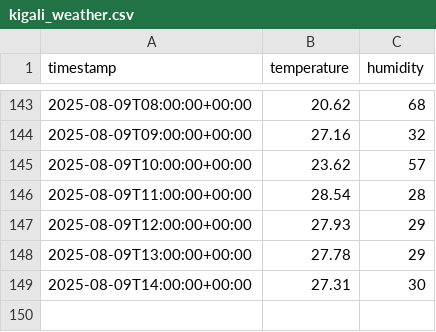
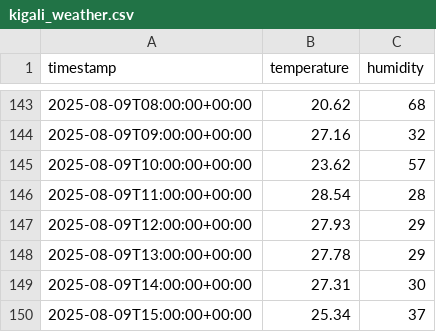
Before and after one commit to FrancisTembo/cuddly-broccoli, a CSV file: weather_data/kigali_weather.csv, drawn as a sheet; only a part is shown, gaps mark what is left out; the diff names each change by its address in the sheet, - before the commit and + after, or states it on an @@ line.

```diff
--- a/weather_data/kigali_weather.csv
+++ b/weather_data/kigali_weather.csv
+row 150: 2025-08-09T15:00:00+00:00 | 25.34 | 37
```
Also changed, not shown: weather_data/cape_town_weather.csv, weather_data/kampala_weather.csv.
